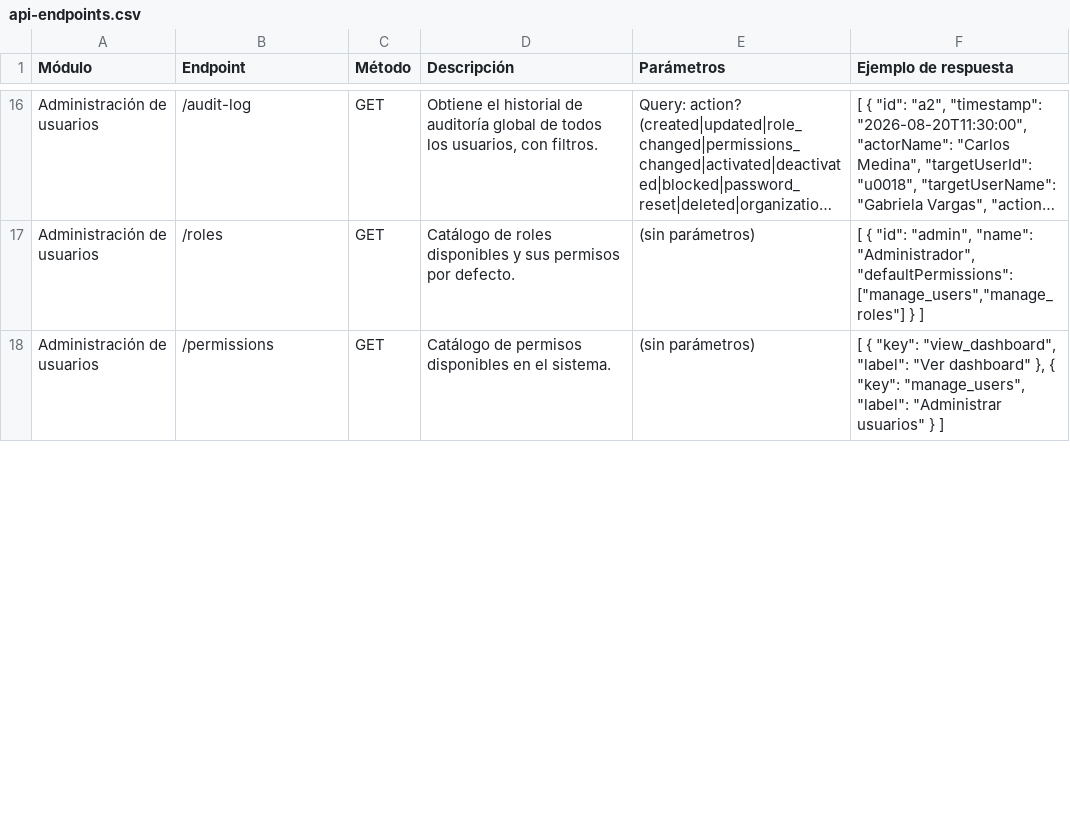
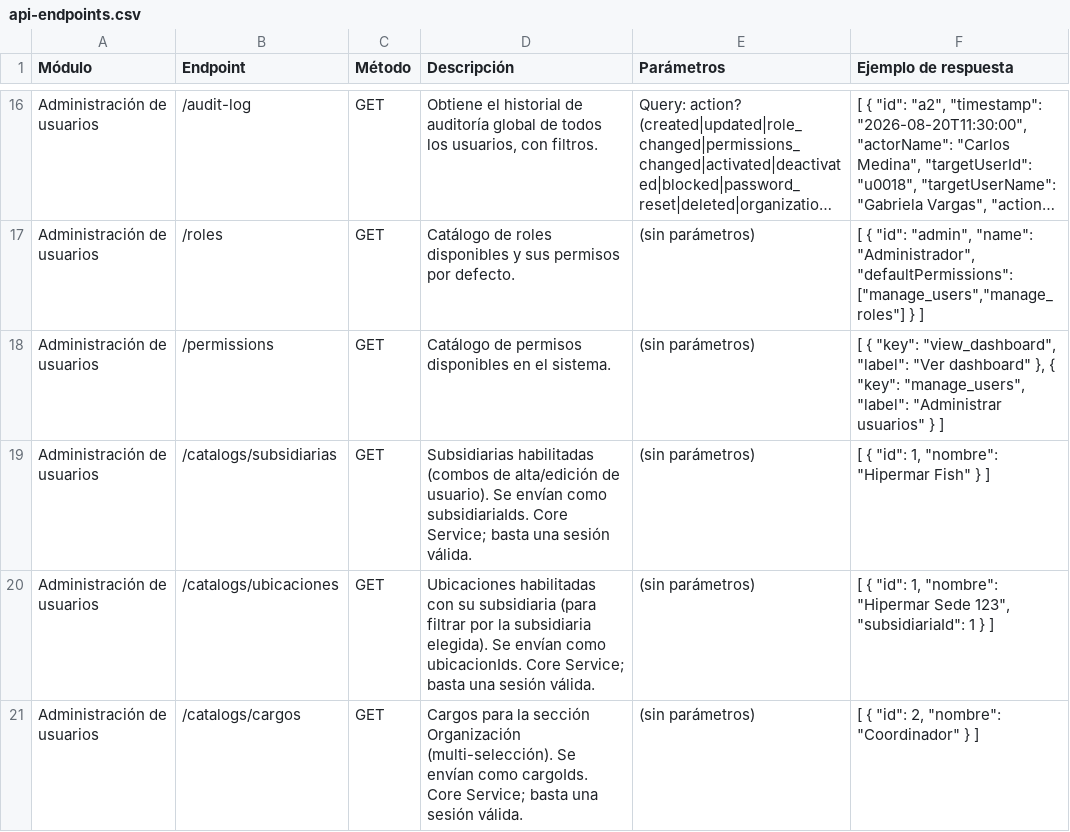
Before and after one commit to DinamicBEE/Reconciliation, a CSV file: docs/api-endpoints.csv, drawn as a sheet; only a part is shown, gaps mark what is left out; long unchanged cells end in …; the diff covers the shown part only; the diff names each change by its address in the sheet, - before the commit and + after, or states it on an @@ line.

```diff
--- a/docs/api-endpoints.csv
+++ b/docs/api-endpoints.csv
+row 19: Administración de usuarios | /catalogs/subsidiarias | GET | Subsidiarias habilitadas (combos de alta/edición de usuario). Se envían como subsidiariaIds. Core Service; basta una sesión válida. | (sin parámetros) | [ { "id": 1, "nombre": "Hipermar Fish" } ]
+row 20: Administración de usuarios | /catalogs/ubicaciones | GET | Ubicaciones habilitadas con su subsidiaria (para filtrar por la subsidiaria elegida). Se envían como ubicacionIds. Core Service; basta una sesión válida. | (sin parámetros) | [ { "id": 1, "nombre": "Hipermar Sede 123", "subsidiariaId": 1 } ]
+row 21: Administración de usuarios | /catalogs/cargos | GET | Cargos para la sección Organización (multi-selección). Se envían como cargoIds. Core Service; basta una sesión válida. | (sin parámetros) | [ { "id": 2, "nombre": "Coordinador" } ]
```
Also changed, not shown: 2 added rows and 6 edited cells elsewhere in this file, 12 other files.
